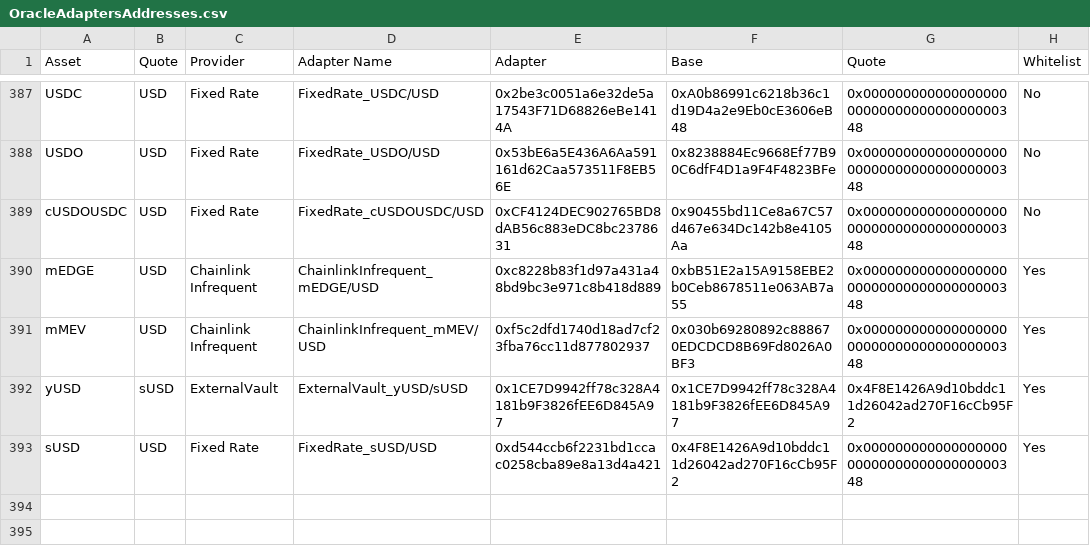
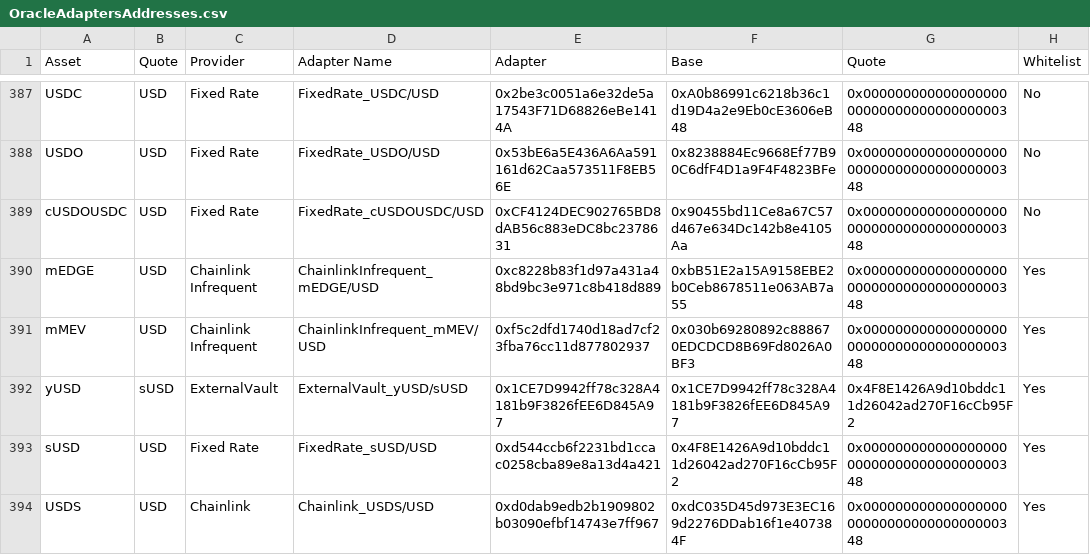
Before and after one commit to euler-xyz/euler-interfaces, a CSV file: addresses/1/OracleAdaptersAddresses.csv, drawn as a sheet; only a part is shown, gaps mark what is left out; the diff names each change by its address in the sheet, - before the commit and + after, or states it on an @@ line.

Commit message:
feat: add Chainlink USDS/USD oracle
Signed-off-by: totomanov <63903313+totomanov@users.noreply.github.com>

```diff
--- a/addresses/1/OracleAdaptersAddresses.csv
+++ b/addresses/1/OracleAdaptersAddresses.csv
+row 394: USDS | USD | Chainlink | Chainlink_USDS/USD | 0xd0dab9edb2b1909802b03090efbf14743e7ff967 | 0xdC035D45d973E3EC169d2276DDab16f1e407384F | 0x0000000000000000000000000000000000000348 | Yes
```
